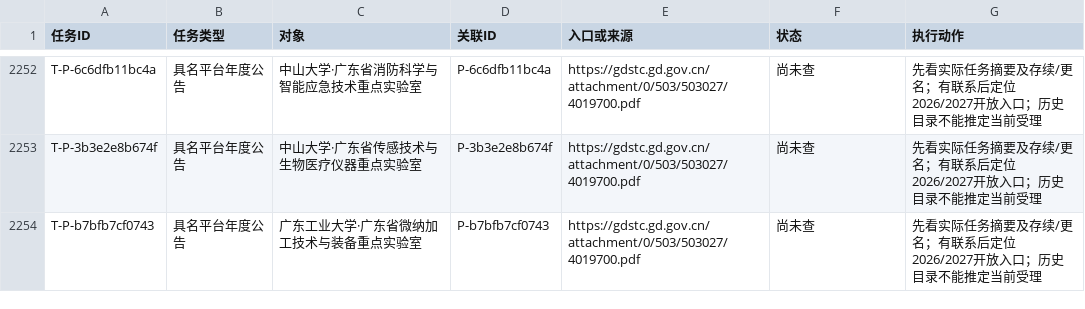
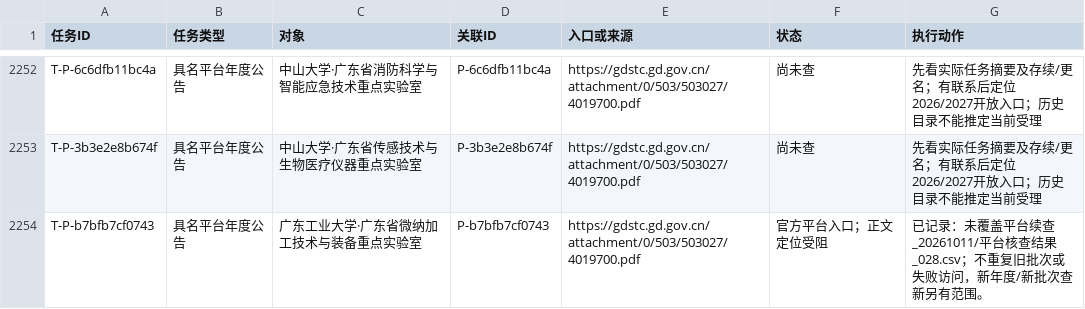
Before and after one commit to zyanzhi90-dot/open-project-for-fund, a CSV file: 02_检索与核验记录/检索母表_20261011/后续执行队列.csv, drawn as a sheet; only a part is shown, gaps mark what is left out; the diff covers the shown part only.

```diff
--- a/02_检索与核验记录/检索母表_20261011/后续执行队列.csv
+++ b/02_检索与核验记录/检索母表_20261011/后续执行队列.csv
@@ -6187,3 +6187,3 @@ T-P-3b3e2e8b674f,具名平台年度公告,中山大学·广东省传感技术与
 ",尚未查,先看实际任务摘要及存续/更名；有联系后定位2026/2027开放入口；历史目录不能推定当前受理
-T-P-b7bfb7cf0743,具名平台年度公告,广东工业大学·广东省微纳加工技术与装备重点实验室,P-b7bfb7cf0743,"https://gdstc.gd.gov.cn/attachment/0/503/503027/4019700.pdf
-",尚未查,先看实际任务摘要及存续/更名；有联系后定位2026/2027开放入口；历史目录不能推定当前受理
+T-P-b7bfb7cf0743,具名平台年度公告,广东工业大学·广东省微纳加工技术与装备重点实验室,P-b7bfb7cf0743,"https://gdstc.gd.gov.cn/attachment/0/503/503027/4019700.pdf
+",官方平台入口；正文定位受阻,已记录：未覆盖平台续查_20261011/平台核查结果_028.csv；不重复旧批次或失败访问，新年度/新批次查新另有范围。
```
Also changed, not shown: 14 edited cells elsewhere in this file, 8 other files.
